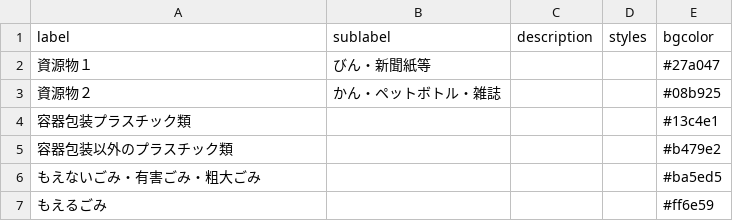
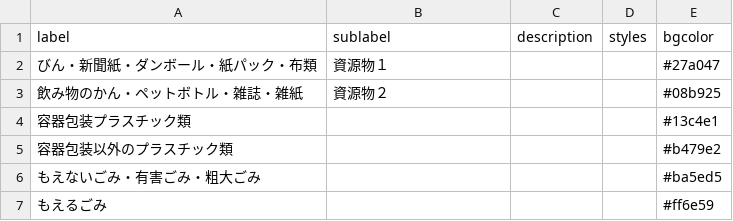
Before and after one commit to fujimino5374/5374, a CSV file: data/description.csv, drawn as a sheet.

Commit message:
Update description.csv

```diff
--- a/data/description.csv
+++ b/data/description.csv
@@ -1,4 +1,4 @@
 label,sublabel,description,styles,bgcolor
-資源物１,びん・新聞紙等,,,#27a047
-資源物２,かん・ペットボトル・雑誌,,,#08b925
+びん・新聞紙・ダンボール・紙パック・布類,資源物１,,,#27a047
+飲み物のかん・ペットボトル・雑誌・雑紙,資源物２,,,#08b925
 容器包装プラスチック類,,,,#13c4e1
```
